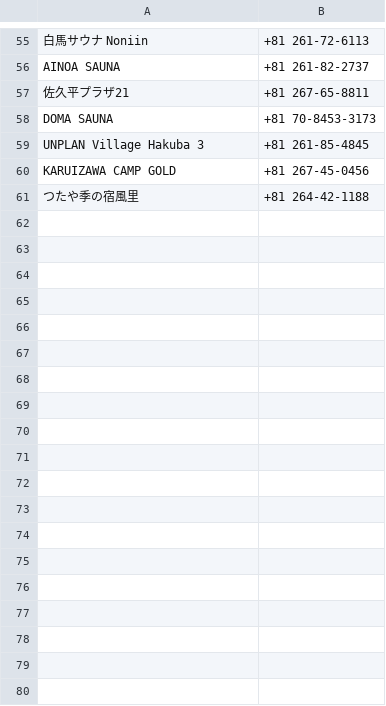
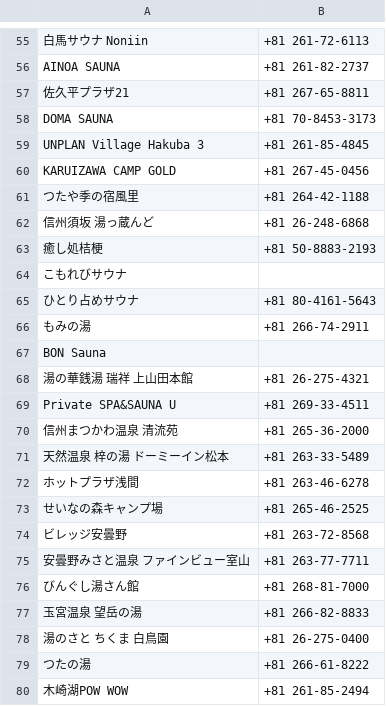
Before and after one commit to sato-taku/sameshi, a CSV file: lib/csv/nagano.csv, drawn as a sheet; only a part is shown, gaps mark what is left out; the diff names each change by its address in the sheet, - before the commit and + after, or states it on an @@ line.

Commit message:
add: 長野サウナ(4/5)

```diff
--- a/lib/csv/nagano.csv
+++ b/lib/csv/nagano.csv
+row 62: 信州須坂 湯っ蔵んど | +81 26-248-6868
+row 63: 癒し処桔梗 | +81 50-8883-2193
+row 64: こもれびサウナ
+row 65: ひとり占めサウナ | +81 80-4161-5643
+row 66: もみの湯 | +81 266-74-2911
+row 67: BON Sauna
+row 68: 湯の華銭湯 瑞祥 上山田本館 | +81 26-275-4321
+row 69: Private SPA&SAUNA U | +81 269-33-4511
+row 70: 信州まつかわ温泉 清流苑 | +81 265-36-2000
+row 71: 天然温泉 梓の湯 ドーミーイン松本 | +81 263-33-5489
+row 72: ホットプラザ浅間 | +81 263-46-6278
+row 73: せいなの森キャンプ場 | +81 265-46-2525
+row 74: ビレッジ安曇野 | +81 263-72-8568
+row 75: 安曇野みさと温泉 ファインビュー室山 | +81 263-77-7711
+row 76: びんぐし湯さん館 | +81 268-81-7000
+row 77: 玉宮温泉 望岳の湯 | +81 266-82-8833
+row 78: 湯のさと ちくま 白鳥園 | +81 26-275-0400
+row 79: つたの湯 | +81 266-61-8222
+row 80: 木崎湖POW WOW | +81 261-85-2494
```
